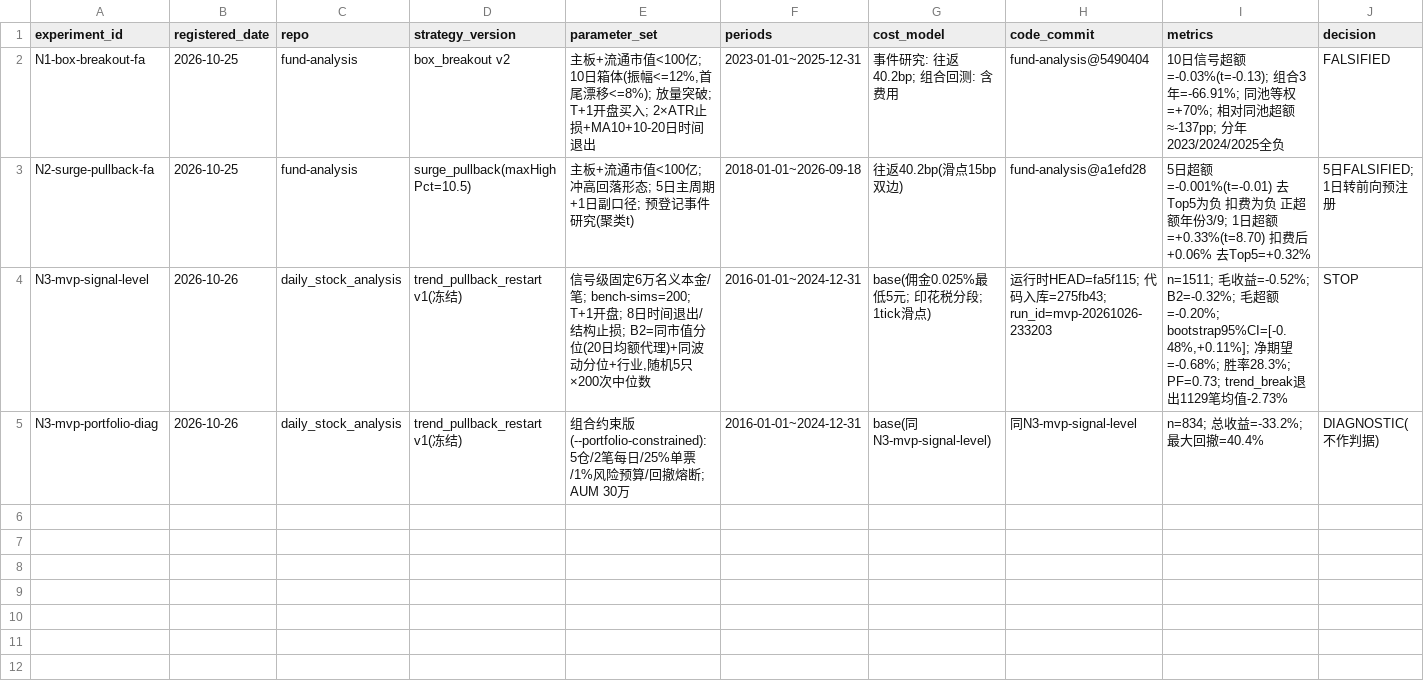
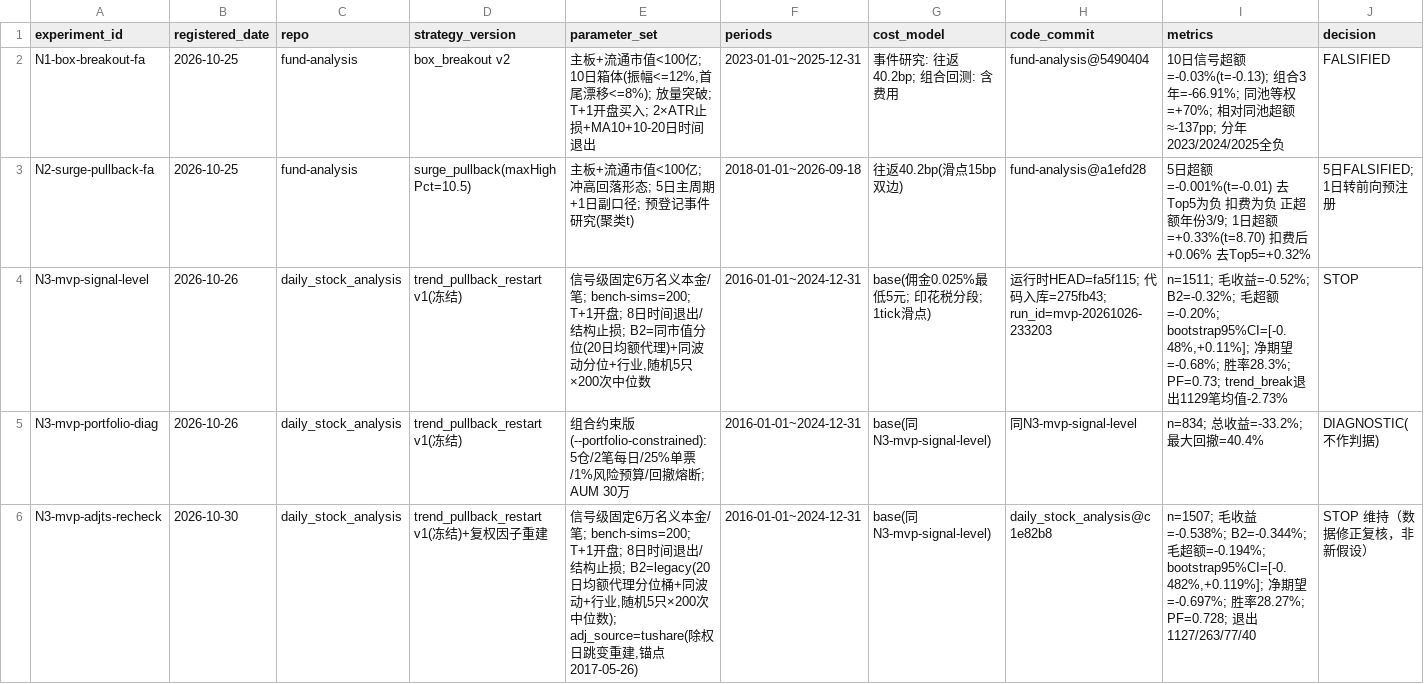
Before and after one commit to chengjiangpo/daily_stock_analysis, a CSV file: reports/experiments/ledger.csv, drawn as a sheet; only a part is shown; rows hold the shown columns only; the diff names each change by its address in the sheet, - before the commit and + after, or states it on an @@ line.

Commit message:
feat(swing-data): 复权因子重建（锚点对齐 TuShare）与 v1 受控复核
承接 I-4：行情已入 PostgreSQL swing_bars schema，本步用同库 public.stock_eod_daily
的 adj_factor 修掉 BaoStock hfq 的因子不连续，并对冻结 v1 做「只换因子源」的对照复核。

- 新增 scripts/rebuild_adj_factor.py：按锚点对齐
  aligned(t) = ts(t)/ts(anchor)*bao(anchor)（anchor=两源都有数据的第一天，2017-05-26 起），
  纯 SQL 回填到新列 adj_factor_ts / adj_factor_aligned / adj_rebuilt_at；
  原始 adj_factor / hfq_close 不改写，保留 BaoStock 溯源；幂等可重跑。
- bars_store.load_frames_from_db 新增 adj_source（baostock 默认 / tushare），
  tushare 时 hfq_close = close * aligned，缺失行回退原始因子；
  mvp_edge_check.py 暴露 --adj-source。
- 全量结果：锚点覆盖 3326/3328 只、5,473,997 行带 TuShare 因子；实质修正（>0.5%）
  18,107 行 / 27 只；单日因子比例跳变 >2% 事件 37 个。修正一条既有认知：BaoStock
  的问题不止「配股 9 例」，还包括错日生效（002466 迟到 3 个交易日）、持续水平偏移
  （001914 -83.96%、001872 -71.64%）和纯数据错误（000001 2020-12-31 hfq 单日 -16.2%，
  原始价连续、TuShare 无事件）。
- 受控复核（冻结 v1 + legacy B2，仅换因子源）：交易 1511→1507、毛超额 -0.198%→-0.194%、
  CI [-0.4825%,+0.1113%]→[-0.4820%,+0.1193%]、净期望 -0.680%→-0.697%、退出
  1129/263/79/40→1127/263/77/40，判定仍 STOP。结论不依赖复权源。
- 治理：复核登记为 N3-mvp-adjts-recheck（账本 5/200），明确标注「数据修正复核，非新假设」。

测试：swing 相关单测与集成 75 passed（新增 adj_source 优先/回退/非法值用例）。
文档：docs/swing-backtest.md §8、execution.md §16、CHANGELOG。

```diff
--- a/reports/experiments/ledger.csv
+++ b/reports/experiments/ledger.csv
+row 6: N3-mvp-adjts-recheck | 2026-10-30 | daily_stock_analysis | trend_pullback_restart v1(冻结)+复权因子重建 | 信号级固定6万名义本金/笔; bench-sims=200; T+1开盘; 8日时间退出/结构止损; B2=legacy(20日均额代理分位桶+同波动+行业,随机5只×200次中位数); adj_source=tushare(除权日跳变重建,锚点2017-05-26) | 2016-01-01~2024-12-31 | base(同N3-mvp-signal-level) | daily_stock_analysis@c1e82b8 | n=1507; 毛收益=-0.538%; B2=-0.344%; 毛超额=-0.194%; bootstrap95%CI=[-0.482%,+0.119%]; 净期望=-0.697%; 胜率28.27%; PF=0.728; 退出1127/263/77/40 | STOP 维持（数据修正复核，非新假设）
```
Also changed, not shown: 8 other files.
